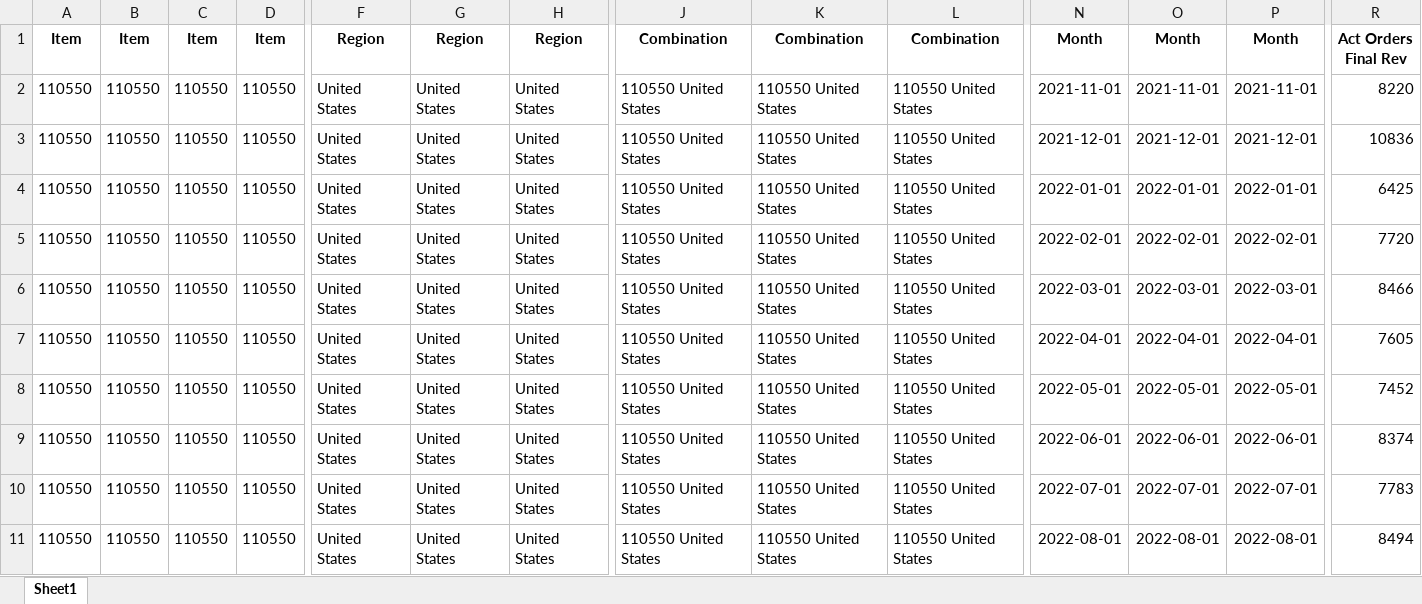
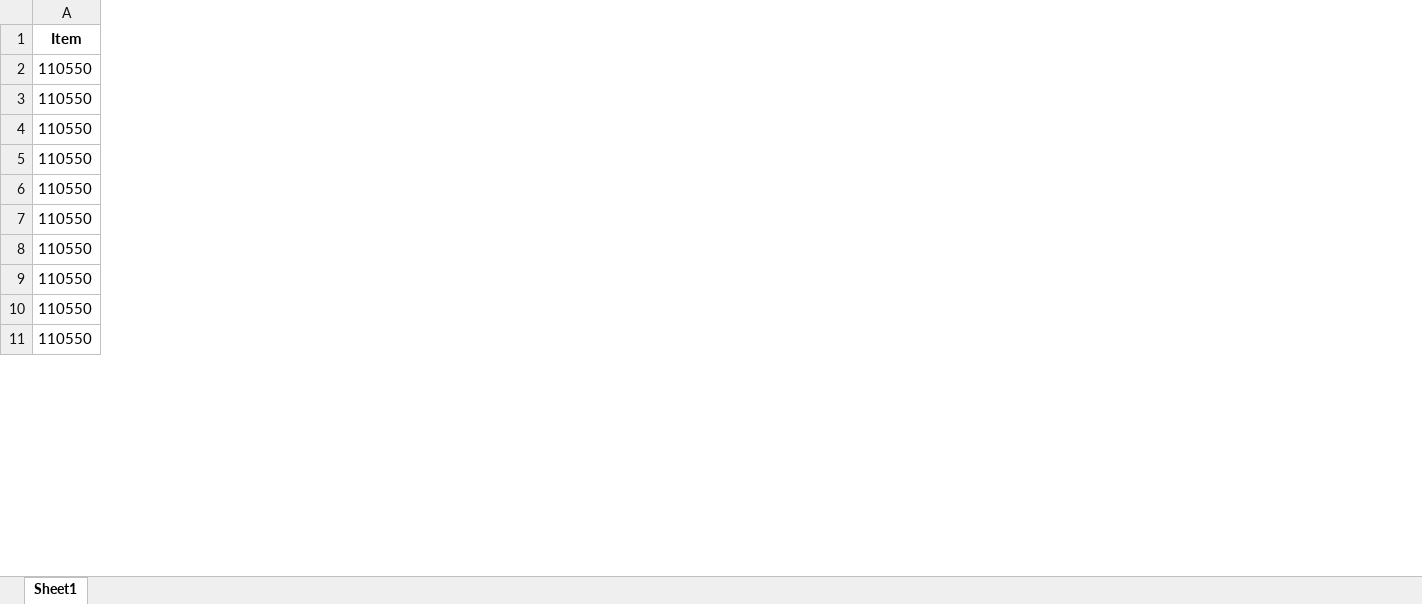
Before and after one commit to Yarden-Wilner/Auto-Parameters-Tuning, an Excel workbook: exported_dfs/110550 United States_combined.xlsx, sheet Sheet1, drawn as a sheet; only a part is shown, gaps mark what is left out; values as stored, in another font and other column widths than the file's, no borders; the diff covers the shown part only; the diff names each change by its address in the sheet, - before the commit and + after, or states it on an @@ line.

```diff
--- a/exported_dfs/110550 United States_combined.xlsx (sheet Sheet1)
+++ b/exported_dfs/110550 United States_combined.xlsx (sheet Sheet1)
-column B (Item), rows 2-11: all 110550
-column C (Item), rows 2-11: all 110550
-column D (Item), rows 2-11: all 110550
-column F (Region), rows 2-11: all United States
-column G (Region), rows 2-11: all United States
-column H (Region), rows 2-11: all United States
-column J (Combination), rows 2-11: all 110550 United States
-column K (Combination), rows 2-11: all 110550 United States
-column L (Combination), rows 2-11: all 110550 United States
-column N (Month), rows 2-11: 2021-11-01 | 2021-12-01 | 2022-01-01 | 2022-02-01 | 2022-03-01 | 2022-04-01 | 2022-05-01 | 2022-06-01 | 2022-07-01 | 2022-08-01
-column O (Month), rows 2-11: 2021-11-01 | 2021-12-01 | 2022-01-01 | 2022-02-01 | 2022-03-01 | 2022-04-01 | 2022-05-01 | 2022-06-01 | 2022-07-01 | 2022-08-01
-column P (Month), rows 2-11: 2021-11-01 | 2021-12-01 | 2022-01-01 | 2022-02-01 | 2022-03-01 | 2022-04-01 | 2022-05-01 | 2022-06-01 | 2022-07-01 | 2022-08-01
-column R (Act Orders Final Rev), rows 2-11: 8220 | 10836 | 6425 | 7720 | 8466 | 7605 | 7452 | 8374 | 7783 | 8494
```
Also changed, not shown: 5 removed columns and 3 edited cells elsewhere in this sheet, Final Report CFs.xlsx, Kind_1_Dec012.xlsx, 9 other files.
